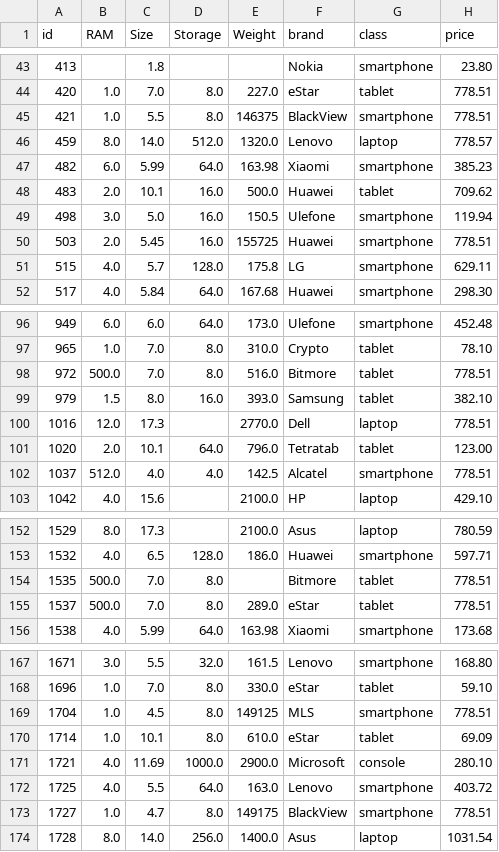
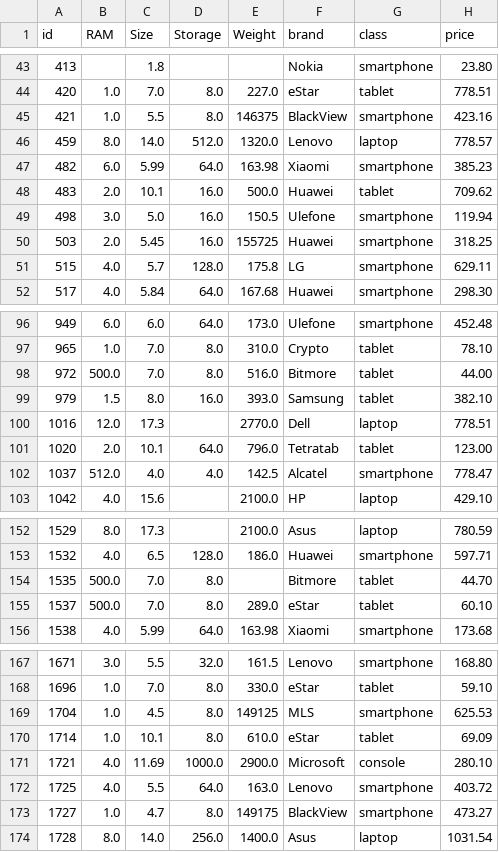
Before and after one commit to ikoko3/data-mining, a CSV file: results/predictions_regression_whole_dataset.csv, drawn as a sheet; only a part is shown, gaps mark what is left out; the diff covers the shown part only.

```diff
--- a/results/predictions_regression_whole_dataset.csv
+++ b/results/predictions_regression_whole_dataset.csv
@@ -44,3 +44,3 @@ id,RAM,Size,Storage,Weight,brand,class,price
 420,1.0,7.0,8.0,227.0,eStar,tablet,778.51
-421,1.0,5.5,8.0,146375,BlackView,smartphone,778.51
+421,1.0,5.5,8.0,146375,BlackView,smartphone,423.16
 459,8.0,14.0,512.0,1320.0,Lenovo,laptop,778.57
@@ -49,3 +49,3 @@ id,RAM,Size,Storage,Weight,brand,class,price
 498,3.0,5.0,16.0,150.5,Ulefone,smartphone,119.94
-503,2.0,5.45,16.0,155725,Huawei,smartphone,778.51
+503,2.0,5.45,16.0,155725,Huawei,smartphone,318.25
 515,4.0,5.7,128.0,175.8,LG,smartphone,629.11
@@ -97,3 +97,3 @@ id,RAM,Size,Storage,Weight,brand,class,price
 965,1.0,7.0,8.0,310.0,Crypto,tablet,78.10
-972,500.0,7.0,8.0,516.0,Bitmore,tablet,778.51
+972,500.0,7.0,8.0,516.0,Bitmore,tablet,44.00
 979,1.5,8.0,16.0,393.0,Samsung,tablet,382.10
@@ -101,3 +101,3 @@ id,RAM,Size,Storage,Weight,brand,class,price
 1020,2.0,10.1,64.0,796.0,Tetratab,tablet,123.00
-1037,512.0,4.0,4.0,142.5,Alcatel,smartphone,778.51
+1037,512.0,4.0,4.0,142.5,Alcatel,smartphone,778.47
 1042,4.0,15.6,,2100.0,HP,laptop,429.10
@@ -153,4 +153,4 @@ id,RAM,Size,Storage,Weight,brand,class,price
 1532,4.0,6.5,128.0,186.0,Huawei,smartphone,597.71
-1535,500.0,7.0,8.0,,Bitmore,tablet,778.51
-1537,500.0,7.0,8.0,289.0,eStar,tablet,778.51
+1535,500.0,7.0,8.0,,Bitmore,tablet,44.70
+1537,500.0,7.0,8.0,289.0,eStar,tablet,60.10
 1538,4.0,5.99,64.0,163.98,Xiaomi,smartphone,173.68
@@ -168,3 +168,3 @@ id,RAM,Size,Storage,Weight,brand,class,price
 1696,1.0,7.0,8.0,330.0,eStar,tablet,59.10
-1704,1.0,4.5,8.0,149125,MLS,smartphone,778.51
+1704,1.0,4.5,8.0,149125,MLS,smartphone,625.53
 1714,1.0,10.1,8.0,610.0,eStar,tablet,69.09
@@ -172,3 +172,3 @@ id,RAM,Size,Storage,Weight,brand,class,price
 1725,4.0,5.5,64.0,163.0,Lenovo,smartphone,403.72
-1727,1.0,4.7,8.0,149175,BlackView,smartphone,778.51
+1727,1.0,4.7,8.0,149175,BlackView,smartphone,473.27
 1728,8.0,14.0,256.0,1400.0,Asus,laptop,1031.54
```
Also changed, not shown: 6 edited cells elsewhere in this file, results/predictions_classification.csv, results/predictions_regression.csv, 3 other files.
